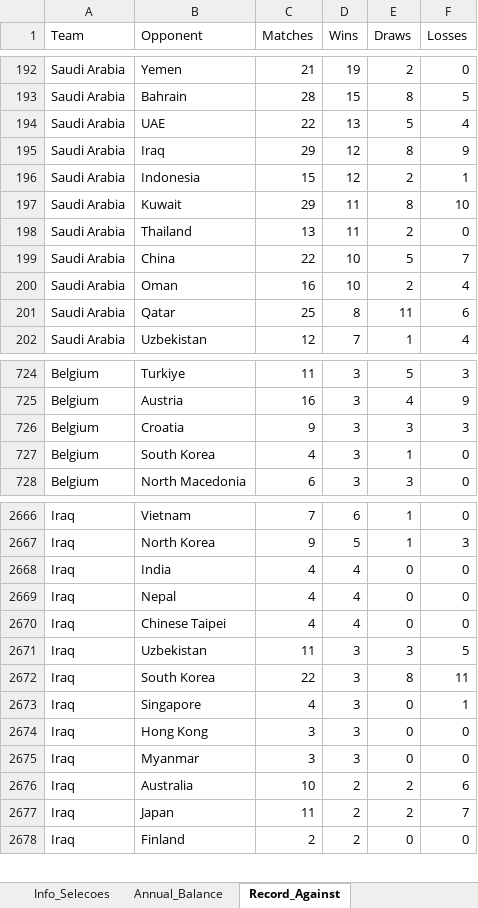
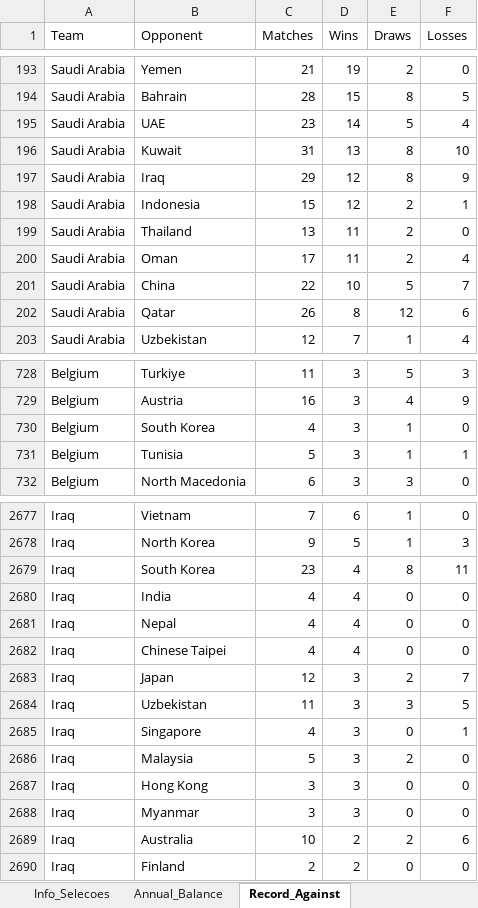
Before and after one commit to larrybers87/copa_2026, an Excel workbook: data/processed/Dados_Selecoes_Completo.xlsx, sheet Record_Against, drawn as a sheet; only a part is shown, gaps mark what is left out; values as stored, in another font and other column widths than the file's, no borders; removed rows and columns are numbered as before the commit, all else as after; the diff covers the shown part only; the diff names each change by its address in the sheet, - before the commit and + after, or states it on an @@ line.

```diff
--- a/data/processed/Dados_Selecoes_Completo.xlsx (sheet Record_Against)
+++ b/data/processed/Dados_Selecoes_Completo.xlsx (sheet Record_Against)
-C195 (Matches): 22
+C195 (Matches): 23
-D195 (Wins): 13
+D195 (Wins): 14
+row 196: Saudi Arabia | Kuwait | 31 | 13 | 8 | 10
-row 197: Saudi Arabia | Kuwait | 29 | 11 | 8 | 10
+row 200: Saudi Arabia | Oman | 17 | 11 | 2 | 4
-row 200: Saudi Arabia | Oman | 16 | 10 | 2 | 4
-C202 (Matches): 25
+C202 (Matches): 26
-E202 (Draws): 11
+E202 (Draws): 12
-row 726: Belgium | Croatia | 9 | 3 | 3 | 3
+row 731: Belgium | Tunisia | 5 | 3 | 1 | 1
+row 2679: Iraq | South Korea | 23 | 4 | 8 | 11
+row 2683: Iraq | Japan | 12 | 3 | 2 | 7
-row 2672: Iraq | South Korea | 22 | 3 | 8 | 11
+row 2686: Iraq | Malaysia | 5 | 3 | 2 | 0
-row 2677: Iraq | Japan | 11 | 2 | 2 | 7
```
Also changed, not shown: 48 added rows, 31 removed rows and 86 edited cells elsewhere in this sheet, sheet Estatisticas_Gerais, sheet Ranking_FIFA, sheet Annual_Balance, sheet Selecoes, sheet Jogos_Grupos, data/raw/Dados_Selecoes.xlsx, 16 other files.
